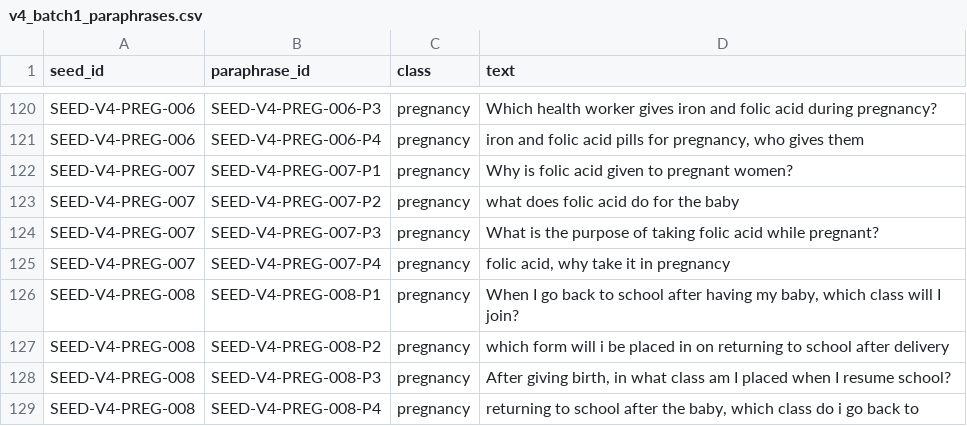
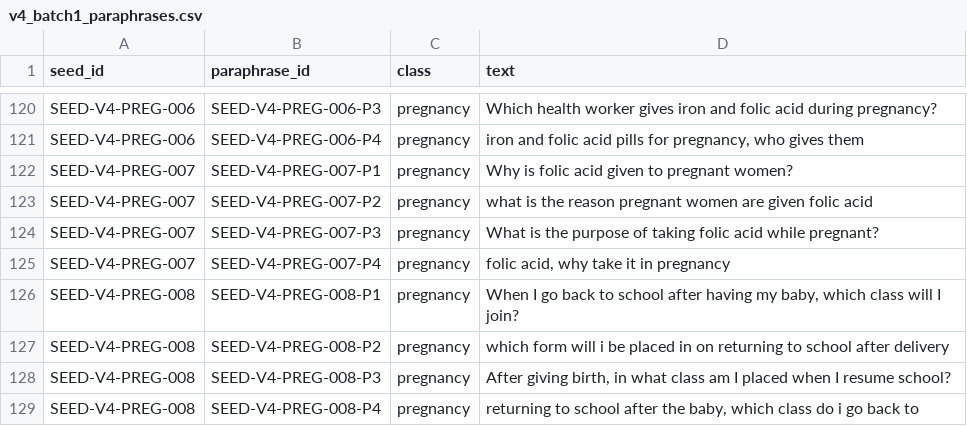
Before and after one commit to captainblissdev/safegirl, a CSV file: resources/generated/v4_batch1_paraphrases.csv, drawn as a sheet; only a part is shown, gaps mark what is left out; the diff covers the shown part only.

Commit message:
data(v4): reword 14 batch 1 paraphrases
Fourteen batch 1 paraphrases are reworded after manual review; only
their text changes. The refreshed check (--seeds batch 1,
--compare-seeds batches 2, 3 and 4, the sealed set and the marker
list) has 0 failures and 0 warnings.

```diff
--- a/resources/generated/v4_batch1_paraphrases.csv
+++ b/resources/generated/v4_batch1_paraphrases.csv
@@ -122,3 +122,3 @@ SEED-V4-PREG-006,SEED-V4-PREG-006-P4,pregnancy,"iron and folic acid pills for pr
 SEED-V4-PREG-007,SEED-V4-PREG-007-P1,pregnancy,Why is folic acid given to pregnant women?
-SEED-V4-PREG-007,SEED-V4-PREG-007-P2,pregnancy,what does folic acid do for the baby
+SEED-V4-PREG-007,SEED-V4-PREG-007-P2,pregnancy,what is the reason pregnant women are given folic acid
 SEED-V4-PREG-007,SEED-V4-PREG-007-P3,pregnancy,What is the purpose of taking folic acid while pregnant?
```
Also changed, not shown: 13 edited cells elsewhere in this file.
